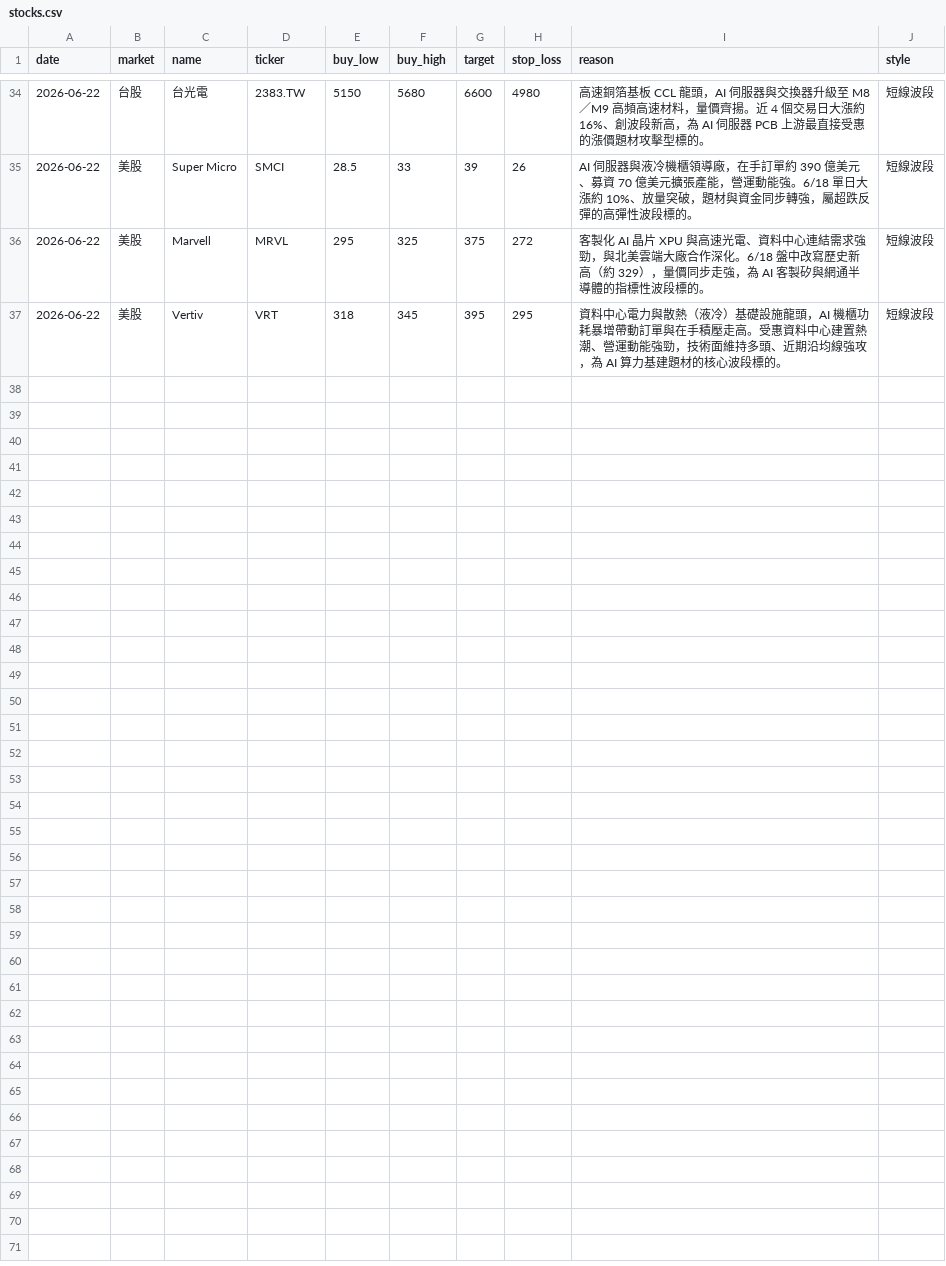
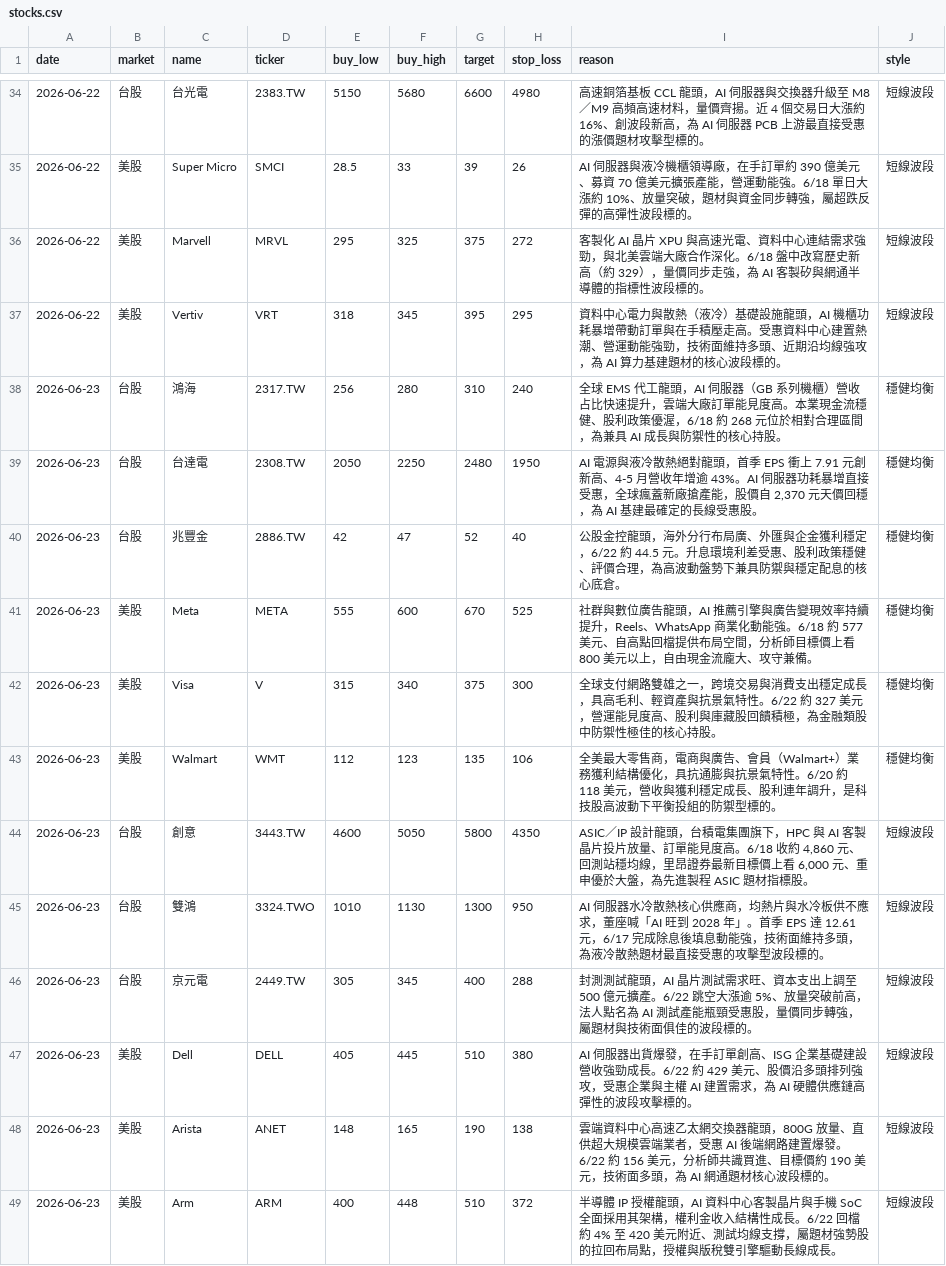
Before and after one commit to cyc123456789/Stock, a CSV file: stocks.csv, drawn as a sheet; only a part is shown, gaps mark what is left out.

```diff
--- a/stocks.csv
+++ b/stocks.csv
@@ -37 +37,13 @@ date,market,name,ticker,buy_low,buy_high,target,stop_loss,reason,style
 2026-06-22,美股,Vertiv,VRT,318,345,395,295,"資料中心電力與散熱（液冷）基礎設施龍頭，AI 機櫃功耗暴增帶動訂單與在手積壓走高。受惠資料中心建置熱潮、營運動能強勁，技術面維持多頭、近期沿均線強攻，為 AI 算力基建題材的核心波段標的。",短線波段
+2026-06-23,台股,鴻海,2317.TW,256,280,310,240,"全球 EMS 代工龍頭，AI 伺服器（GB 系列機櫃）營收占比快速提升，雲端大廠訂單能見度高。本業現金流穩健、股利政策優渥，6/18 約 268 元位於相對合理區間，為兼具 AI 成長與防禦性的核心持股。",穩健均衡
+2026-06-23,台股,台達電,2308.TW,2050,2250,2480,1950,"AI 電源與液冷散熱絕對龍頭，首季 EPS 衝上 7.91 元創新高、4-5 月營收年增逾 43%。AI 伺服器功耗暴增直接受惠，全球瘋蓋新廠搶產能，股價自 2,370 元天價回穩，為 AI 基建最確定的長線受惠股。",穩健均衡
+2026-06-23,台股,兆豐金,2886.TW,42,47,52,40,"公股金控龍頭，海外分行布局廣、外匯與企金獲利穩定，6/22 約 44.5 元。升息環境利差受惠、股利政策穩健、評價合理，為高波動盤勢下兼具防禦與穩定配息的核心底倉。",穩健均衡
+2026-06-23,美股,Meta,META,555,600,670,525,"社群與數位廣告龍頭，AI 推薦引擎與廣告變現效率持續提升，Reels、WhatsApp 商業化動能強。6/18 約 577 美元、自高點回檔提供布局空間，分析師目標價上看 800 美元以上，自由現金流龐大、攻守兼備。",穩健均衡
+2026-06-23,美股,Visa,V,315,340,375,300,"全球支付網路雙雄之一，跨境交易與消費支出穩定成長，具高毛利、輕資產與抗景氣特性。6/22 約 327 美元，營運能見度高、股利與庫藏股回饋積極，為金融類股中防禦性極佳的核心持股。",穩健均衡
+2026-06-23,美股,Walmart,WMT,112,123,135,106,"全美最大零售商，電商與廣告、會員（Walmart+）業務獲利結構優化，具抗通膨與抗景氣特性。6/20 約 118 美元，營收與獲利穩定成長、股利連年調升，是科技股高波動下平衡投組的防禦型標的。",穩健均衡
+2026-06-23,台股,創意,3443.TW,4600,5050,5800,4350,"ASIC／IP 設計龍頭，台積電集團旗下，HPC 與 AI 客製晶片投片放量、訂單能見度高。6/18 收約 4,860 元、回測站穩均線，里昂證券最新目標價上看 6,000 元、重申優於大盤，為先進製程 ASIC 題材指標股。",短線波段
+2026-06-23,台股,雙鴻,3324.TWO,1010,1130,1300,950,"AI 伺服器水冷散熱核心供應商，均熱片與水冷板供不應求，董座喊「AI 旺到 2028 年」。首季 EPS 達 12.61 元，6/17 完成除息後填息動能強，技術面維持多頭，為液冷散熱題材最直接受惠的攻擊型波段標的。",短線波段
+2026-06-23,台股,京元電,2449.TW,305,345,400,288,"封測測試龍頭，AI 晶片測試需求旺、資本支出上調至 500 億元擴產。6/22 跳空大漲逾 5%、放量突破前高，法人點名為 AI 測試產能瓶頸受惠股，量價同步轉強，屬題材與技術面俱佳的波段標的。",短線波段
+2026-06-23,美股,Dell,DELL,405,445,510,380,"AI 伺服器出貨爆發，在手訂單創高、ISG 企業基礎建設營收強勁成長。6/22 約 429 美元、股價沿多頭排列強攻，受惠企業與主權 AI 建置需求，為 AI 硬體供應鏈高彈性的波段攻擊標的。",短線波段
+2026-06-23,美股,Arista,ANET,148,165,190,138,"雲端資料中心高速乙太網交換器龍頭，800G 放量、直供超大規模雲端業者，受惠 AI 後端網路建置爆發。6/22 約 156 美元，分析師共識買進、目標價約 190 美元，技術面多頭，為 AI 網通題材核心波段標的。",短線波段
+2026-06-23,美股,Arm,ARM,400,448,510,372,"半導體 IP 授權龍頭，AI 資料中心客製晶片與手機 SoC 全面採用其架構，權利金收入結構性成長。6/22 回檔約 4% 至 420 美元附近、測試均線支撐，屬題材強勢股的拉回布局點，授權與版稅雙引擎驅動長線成長。",短線波段
```
Also changed, not shown: 2 other files.
